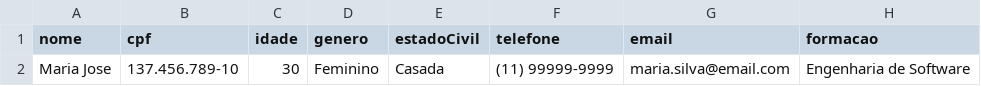
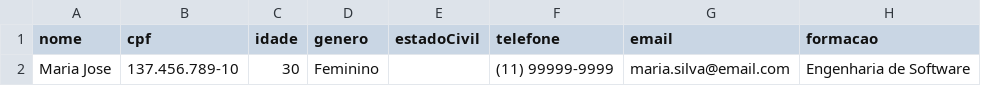
Before and after one commit to ArtCouSan/CasaInteligente-Back, a CSV file: app/templates/colaborador.csv, drawn as a sheet; only a part is shown; the diff names each change by its address in the sheet, - before the commit and + after, or states it on an @@ line.

```diff
--- a/app/templates/colaborador.csv
+++ b/app/templates/colaborador.csv
-E2 (estadoCivil): Casada
+E2 (estadoCivil): (empty)
```
Also changed, not shown: 5 other files.
